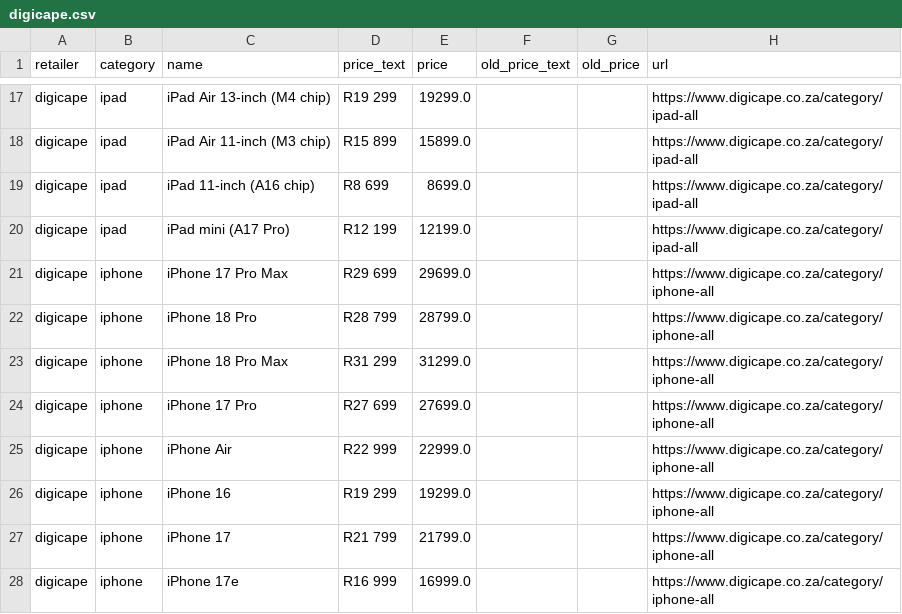
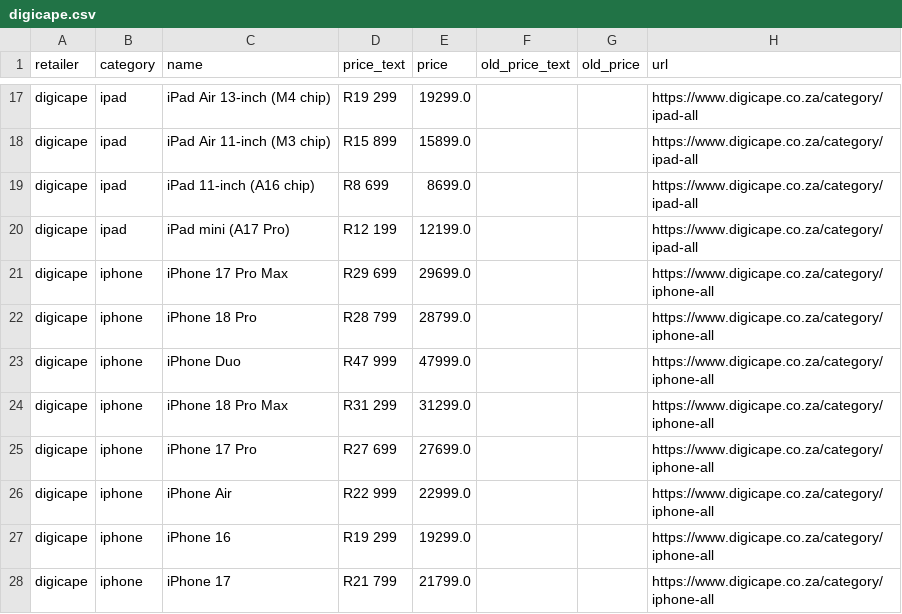
Before and after one commit to cd5wtsnct4-bot/digicape, a CSV file: data/digicape.csv, drawn as a sheet; only a part is shown, gaps mark what is left out; the shorter side is filled out with more unchanged rows.

```diff
--- a/data/digicape.csv
+++ b/data/digicape.csv
@@ -22,2 +22,3 @@ digicape,iphone,iPhone 17 Pro Max,R29 699,29699.0,,,https://www.digicape.co.za/c
 digicape,iphone,iPhone 18 Pro,R28 799,28799.0,,,https://www.digicape.co.za/category/iphone-all
+digicape,iphone,iPhone Duo,R47 999,47999.0,,,https://www.digicape.co.za/category/iphone-all
 digicape,iphone,iPhone 18 Pro Max,R31 299,31299.0,,,https://www.digicape.co.za/category/iphone-all
```
Also changed, not shown: data/istore.csv, 7 other files.
